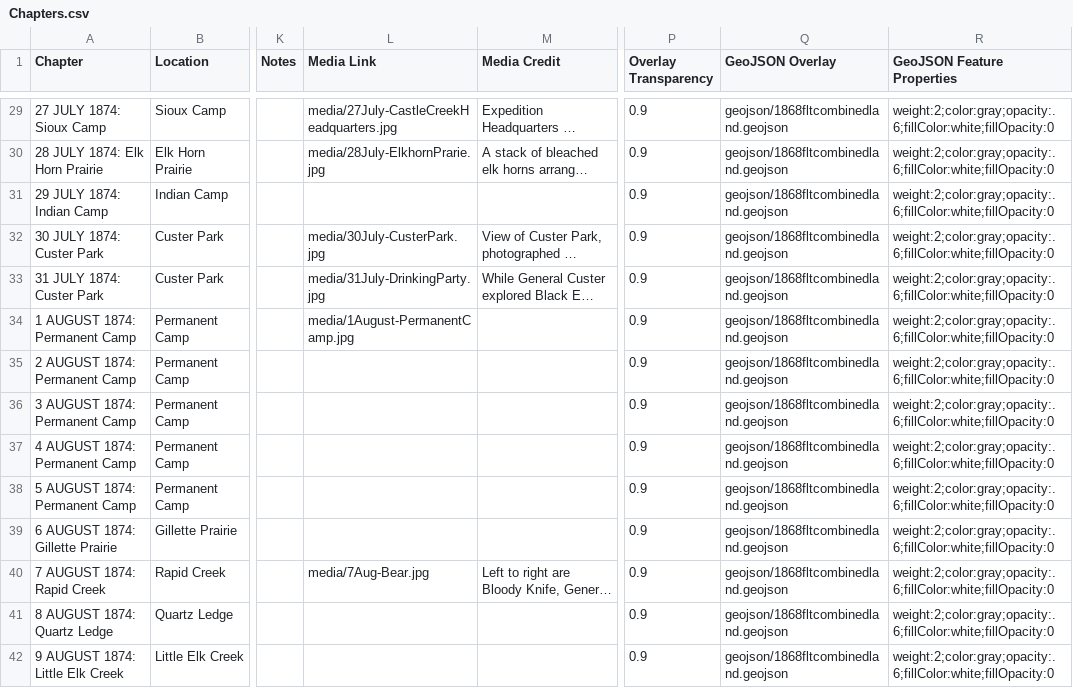
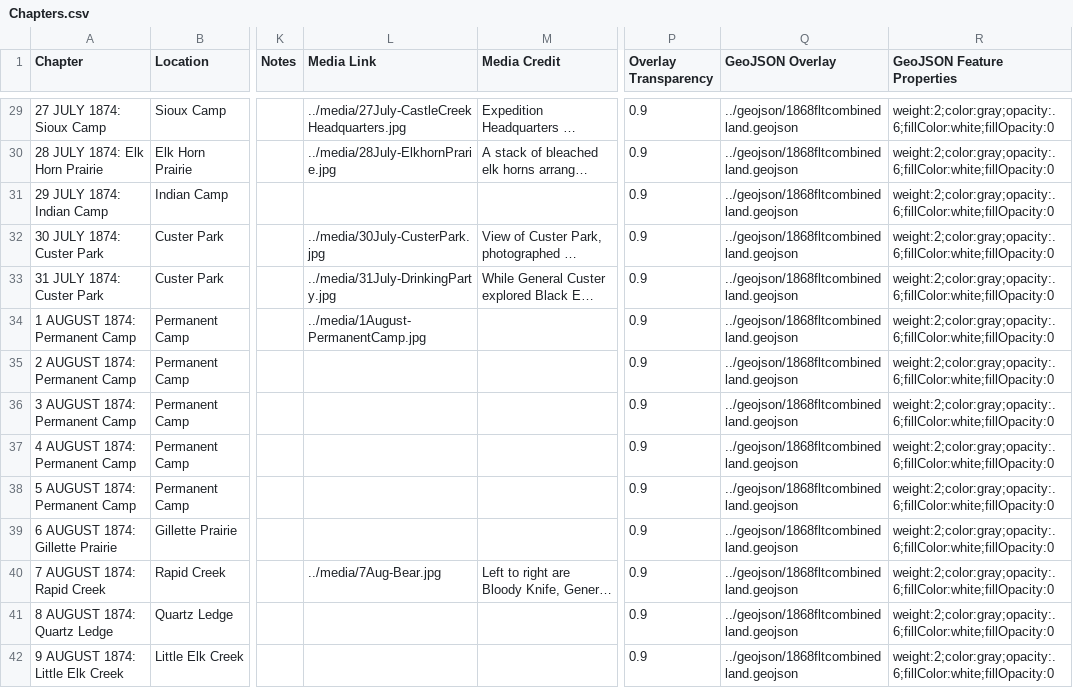
Before and after one commit to Brown-University-Library/ioop, a CSV file: csv/Chapters.csv, drawn as a sheet; only a part is shown, gaps mark what is left out; long unchanged cells end in …; the diff covers the shown part only; the diff names each change by its address in the sheet, - before the commit and + after, or states it on an @@ line.

Commit message:
fixing relative links in Chapters.csv

```diff
--- a/csv/Chapters.csv
+++ b/csv/Chapters.csv
-L29 (Media Link): media/27July-CastleCreekHeadquarters.jpg
+L29 (Media Link): ../media/27July-CastleCreekHeadquarters.jpg
-Q29:Q42 (GeoJSON Overlay): geojson/1868fltcombinedland.geojson
+Q29:Q42 (GeoJSON Overlay): ../geojson/1868fltcombinedland.geojson
-L30 (Media Link): media/28July-ElkhornPrarie.jpg
+L30 (Media Link): ../media/28July-ElkhornPrarie.jpg
-L32 (Media Link): media/30July-CusterPark.jpg
+L32 (Media Link): ../media/30July-CusterPark.jpg
-L33 (Media Link): media/31July-DrinkingParty.jpg
+L33 (Media Link): ../media/31July-DrinkingParty.jpg
-L34 (Media Link): media/1August-PermanentCamp.jpg
+L34 (Media Link): ../media/1August-PermanentCamp.jpg
-L40 (Media Link): media/7Aug-Bear.jpg
+L40 (Media Link): ../media/7Aug-Bear.jpg
```
Also changed, not shown: 63 edited cells elsewhere in this file.
